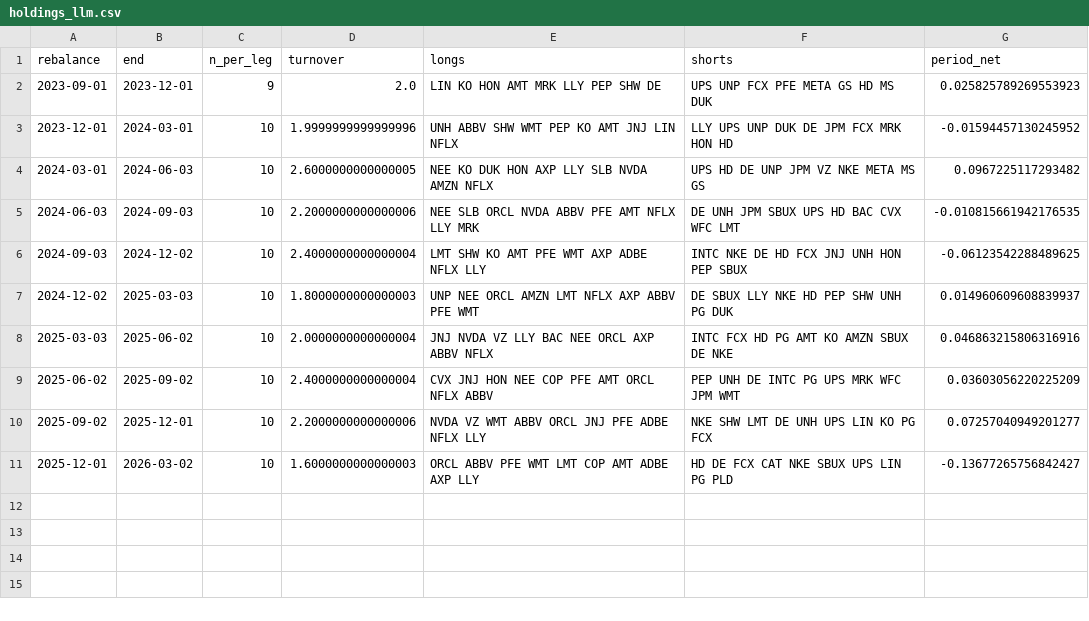
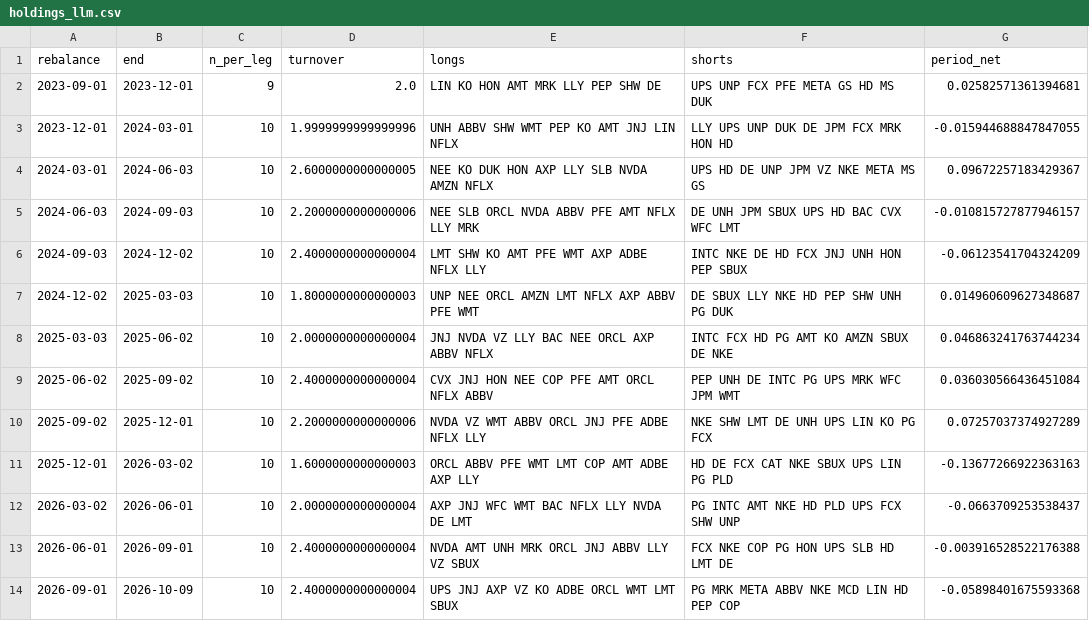
Before and after one commit to pooja003-cloud/llm-earnings-signal, a CSV file: results/holdings_llm.csv, drawn as a sheet.

```diff
--- a/results/holdings_llm.csv
+++ b/results/holdings_llm.csv
@@ -1,11 +1,14 @@
 rebalance,end,n_per_leg,turnover,longs,shorts,period_net
-2023-09-01,2023-12-01,9,2.0,LIN KO HON AMT MRK LLY PEP SHW DE,UPS UNP FCX PFE META GS HD MS DUK,0.025825789269553923
-2023-12-01,2024-03-01,10,1.9999999999999996,UNH ABBV SHW WMT PEP KO AMT JNJ LIN NFLX,LLY UPS UNP DUK DE JPM FCX MRK HON HD,-0.01594457130245952
-2024-03-01,2024-06-03,10,2.6000000000000005,NEE KO DUK HON AXP LLY SLB NVDA AMZN NFLX,UPS HD DE UNP JPM VZ NKE META MS GS,0.0967225117293482
-2024-06-03,2024-09-03,10,2.2000000000000006,NEE SLB ORCL NVDA ABBV PFE AMT NFLX LLY MRK,DE UNH JPM SBUX UPS HD BAC CVX WFC LMT,-0.010815661942176535
-2024-09-03,2024-12-02,10,2.4000000000000004,LMT SHW KO AMT PFE WMT AXP ADBE NFLX LLY,INTC NKE DE HD FCX JNJ UNH HON PEP SBUX,-0.06123542288489625
-2024-12-02,2025-03-03,10,1.8000000000000003,UNP NEE ORCL AMZN LMT NFLX AXP ABBV PFE WMT,DE SBUX LLY NKE HD PEP SHW UNH PG DUK,0.014960609608839937
-2025-03-03,2025-06-02,10,2.0000000000000004,JNJ NVDA VZ LLY BAC NEE ORCL AXP ABBV NFLX,INTC FCX HD PG AMT KO AMZN SBUX DE NKE,0.046863215806316916
-2025-06-02,2025-09-02,10,2.4000000000000004,CVX JNJ HON NEE COP PFE AMT ORCL NFLX ABBV,PEP UNH DE INTC PG UPS MRK WFC JPM WMT,0.03603056220225209
-2025-09-02,2025-12-01,10,2.2000000000000006,NVDA VZ WMT ABBV ORCL JNJ PFE ADBE NFLX LLY,NKE SHW LMT DE UNH UPS LIN KO PG FCX,0.07257040949201277
-2025-12-01,2026-03-02,10,1.6000000000000003,ORCL ABBV PFE WMT LMT COP AMT ADBE AXP LLY,HD DE FCX CAT NKE SBUX UPS LIN PG PLD,-0.13677265756842427
+2023-09-01,2023-12-01,9,2.0,LIN KO HON AMT MRK LLY PEP SHW DE,UPS UNP FCX PFE META GS HD MS DUK,0.02582571361394681
+2023-12-01,2024-03-01,10,1.9999999999999996,UNH ABBV SHW WMT PEP KO AMT JNJ LIN NFLX,LLY UPS UNP DUK DE JPM FCX MRK HON HD,-0.015944688847847055
+2024-03-01,2024-06-03,10,2.6000000000000005,NEE KO DUK HON AXP LLY SLB NVDA AMZN NFLX,UPS HD DE UNP JPM VZ NKE META MS GS,0.09672257183429367
+2024-06-03,2024-09-03,10,2.2000000000000006,NEE SLB ORCL NVDA ABBV PFE AMT NFLX LLY MRK,DE UNH JPM SBUX UPS HD BAC CVX WFC LMT,-0.010815727877946157
+2024-09-03,2024-12-02,10,2.4000000000000004,LMT SHW KO AMT PFE WMT AXP ADBE NFLX LLY,INTC NKE DE HD FCX JNJ UNH HON PEP SBUX,-0.06123541704324209
+2024-12-02,2025-03-03,10,1.8000000000000003,UNP NEE ORCL AMZN LMT NFLX AXP ABBV PFE WMT,DE SBUX LLY NKE HD PEP SHW UNH PG DUK,0.014960609627348687
+2025-03-03,2025-06-02,10,2.0000000000000004,JNJ NVDA VZ LLY BAC NEE ORCL AXP ABBV NFLX,INTC FCX HD PG AMT KO AMZN SBUX DE NKE,0.046863241763744234
+2025-06-02,2025-09-02,10,2.4000000000000004,CVX JNJ HON NEE COP PFE AMT ORCL NFLX ABBV,PEP UNH DE INTC PG UPS MRK WFC JPM WMT,0.036030566436451084
+2025-09-02,2025-12-01,10,2.2000000000000006,NVDA VZ WMT ABBV ORCL JNJ PFE ADBE NFLX LLY,NKE SHW LMT DE UNH UPS LIN KO PG FCX,0.07257037374927289
+2025-12-01,2026-03-02,10,1.6000000000000003,ORCL ABBV PFE WMT LMT COP AMT ADBE AXP LLY,HD DE FCX CAT NKE SBUX UPS LIN PG PLD,-0.13677266922363163
+2026-03-02,2026-06-01,10,2.0000000000000004,AXP JNJ WFC WMT BAC NFLX LLY NVDA DE LMT,PG INTC AMT NKE HD PLD UPS FCX SHW UNP,-0.0663709253538437
+2026-06-01,2026-09-01,10,2.4000000000000004,NVDA AMT UNH MRK ORCL JNJ ABBV LLY VZ SBUX,FCX NKE COP PG HON UPS SLB HD LMT DE,-0.003916528522176388
+2026-09-01,2026-10-09,10,2.4000000000000004,UPS JNJ AXP VZ KO ADBE ORCL WMT LMT SBUX,PG MRK META ABBV NKE MCD LIN HD PEP COP,-0.05898401675593368
```
Also changed, not shown: results/holdings_lm.csv, results/ic_by_season.csv, 24 other files.
